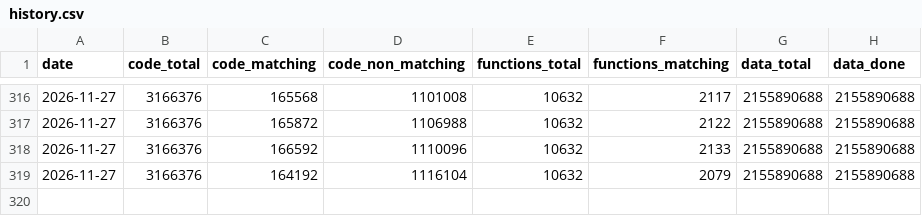
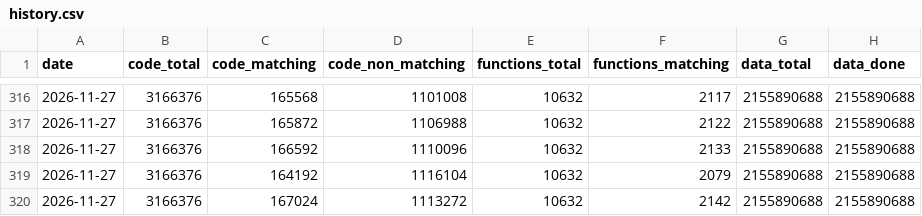
Before and after one commit to LeLiamn/SW2EPC, a CSV file: progress/history.csv, drawn as a sheet; only a part is shown, gaps mark what is left out.

```diff
--- a/progress/history.csv
+++ b/progress/history.csv
@@ -319 +319,2 @@ date,code_total,code_matching,code_non_matching,functions_total,functions_matchi
 2026-11-27,3166376,164192,1116104,10632,2079,2155890688,2155890688
+2026-11-27,3166376,167024,1113272,10632,2142,2155890688,2155890688
```
Also changed, not shown: 6 other files.
